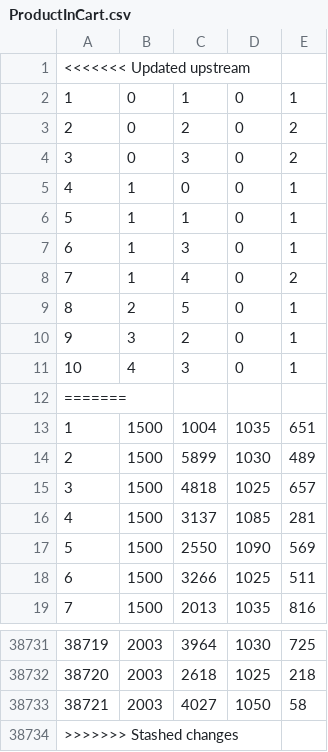
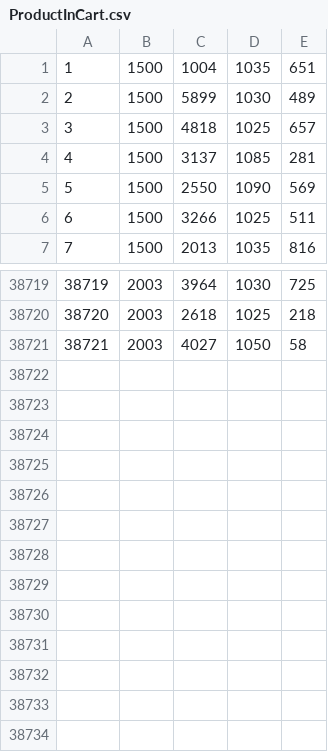
Before and after one commit to abigailnacional/Mini_Amazon, a CSV file: db/data/ProductInCart.csv, drawn as a sheet; only a part is shown, gaps mark what is left out; the diff names each change by its address in the sheet, - before the commit and + after, or states it on an @@ line.

```diff
--- a/db/data/ProductInCart.csv
+++ b/db/data/ProductInCart.csv
-row 1: <<<<<<< Updated upstream
-row 2: 1 | 0 | 1 | 0 | 1
-row 3: 2 | 0 | 2 | 0 | 2
-row 4: 3 | 0 | 3 | 0 | 2
-row 5: 4 | 1 | 0 | 0 | 1
-row 6: 5 | 1 | 1 | 0 | 1
-row 7: 6 | 1 | 3 | 0 | 1
-row 8: 7 | 1 | 4 | 0 | 2
-row 9: 8 | 2 | 5 | 0 | 1
-row 10: 9 | 3 | 2 | 0 | 1
-row 11: 10 | 4 | 3 | 0 | 1
-row 12: =======
-row 38734: >>>>>>> Stashed changes
```
Also changed, not shown: db/data/Product.csv, db/data/Sells.csv, 10 other files.
